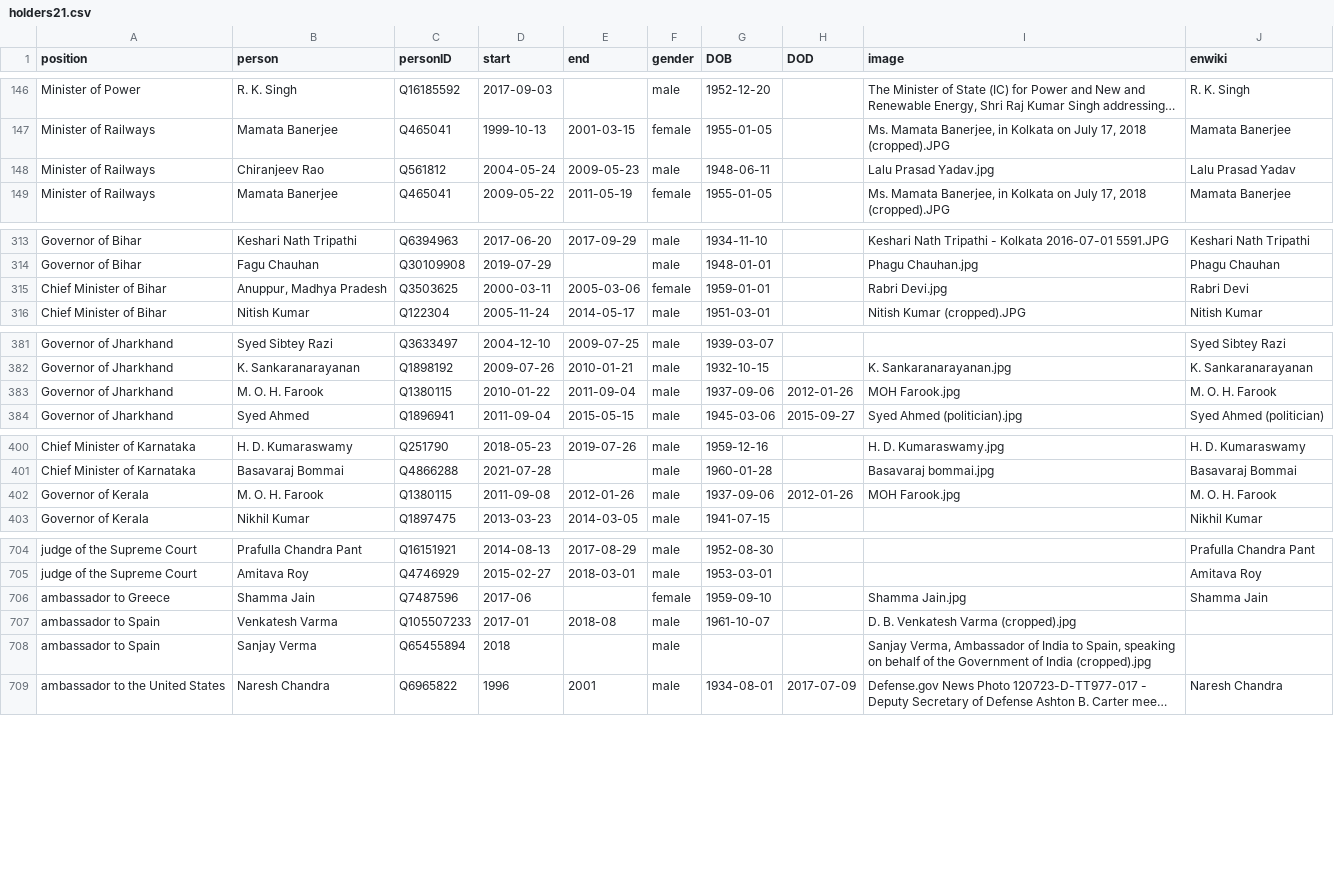
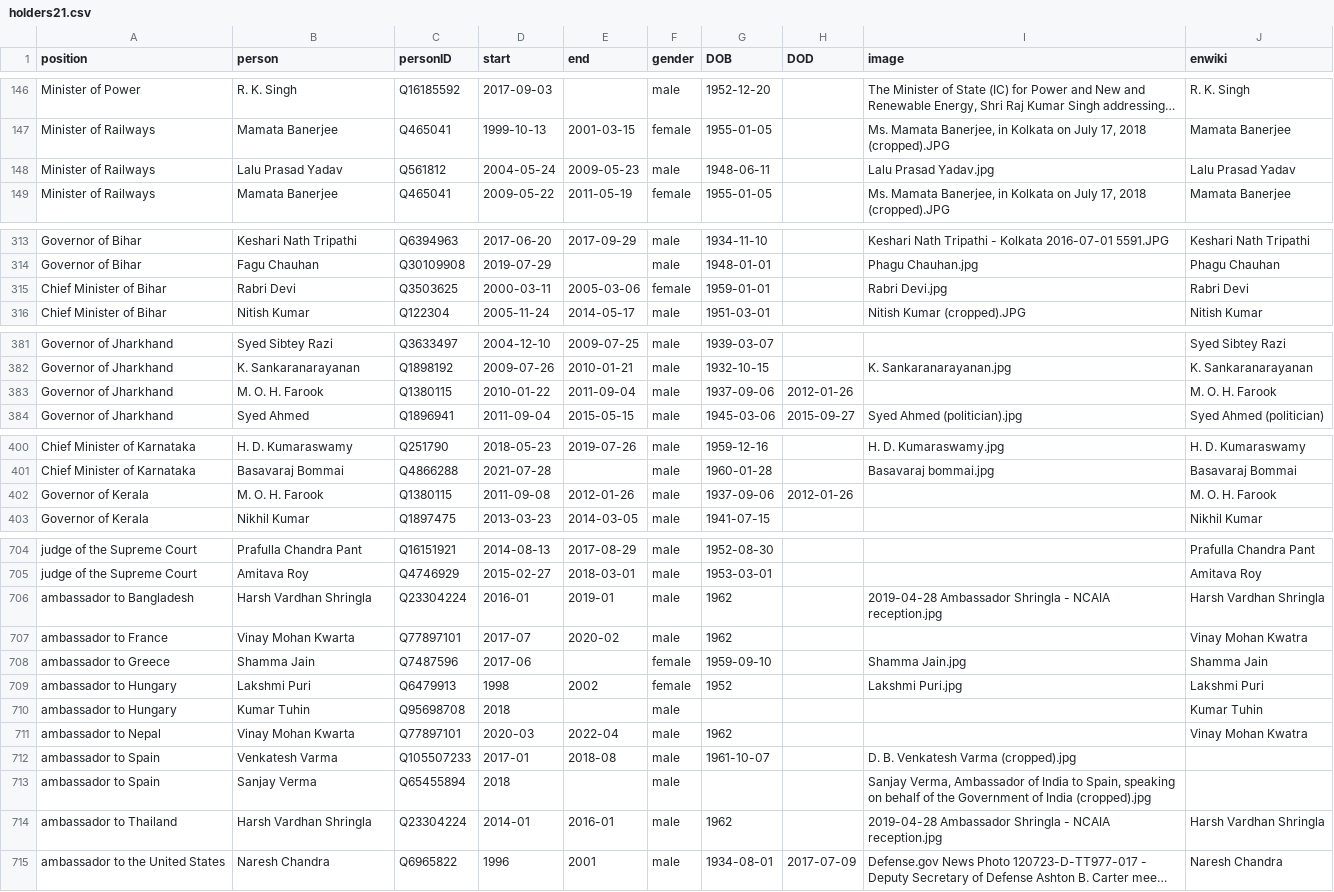
Before and after one commit to every-politician-scrapers/india-ministers, a CSV file: html/holders21.csv, drawn as a sheet; only a part is shown, gaps mark what is left out; long unchanged cells end in …; the diff covers the shown part only; the diff names each change by its address in the sheet, - before the commit and + after, or states it on an @@ line.

```diff
--- a/html/holders21.csv
+++ b/html/holders21.csv
-B148 (person): Chiranjeev Rao
+B148 (person): Lalu Prasad Yadav
-B315 (person): Anuppur, Madhya Pradesh
+B315 (person): Rabri Devi
-I383 (image): MOH Farook.jpg
+I383 (image): (empty)
-I402 (image): MOH Farook.jpg
+I402 (image): (empty)
+row 706: ambassador to Bangladesh | Harsh Vardhan Shringla | Q23304224 | 2016-01 | 2019-01 | male | 1962 |  | 2019-04-28 Ambassador Shringla - NCAIA reception.jpg | Harsh Vardhan Shringla
+row 707: ambassador to France | Vinay Mohan Kwarta | Q77897101 | 2017-07 | 2020-02 | male | 1962 |  |  | Vinay Mohan Kwatra
+row 709: ambassador to Hungary | Lakshmi Puri | Q6479913 | 1998 | 2002 | female | 1952 |  | Lakshmi Puri.jpg | Lakshmi Puri
+row 710: ambassador to Hungary | Kumar Tuhin | Q95698708 | 2018 |  | male |  |  |  | Kumar Tuhin
+row 711: ambassador to Nepal | Vinay Mohan Kwarta | Q77897101 | 2020-03 | 2022-04 | male | 1962 |  |  | Vinay Mohan Kwatra
+row 714: ambassador to Thailand | Harsh Vardhan Shringla | Q23304224 | 2014-01 | 2016-01 | male | 1962 |  | 2019-04-28 Ambassador Shringla - NCAIA reception.jpg | Harsh Vardhan Shringla
```
Also changed, not shown: 3 edited cells elsewhere in this file, html/current.csv, html/family.csv, 1 other file.
